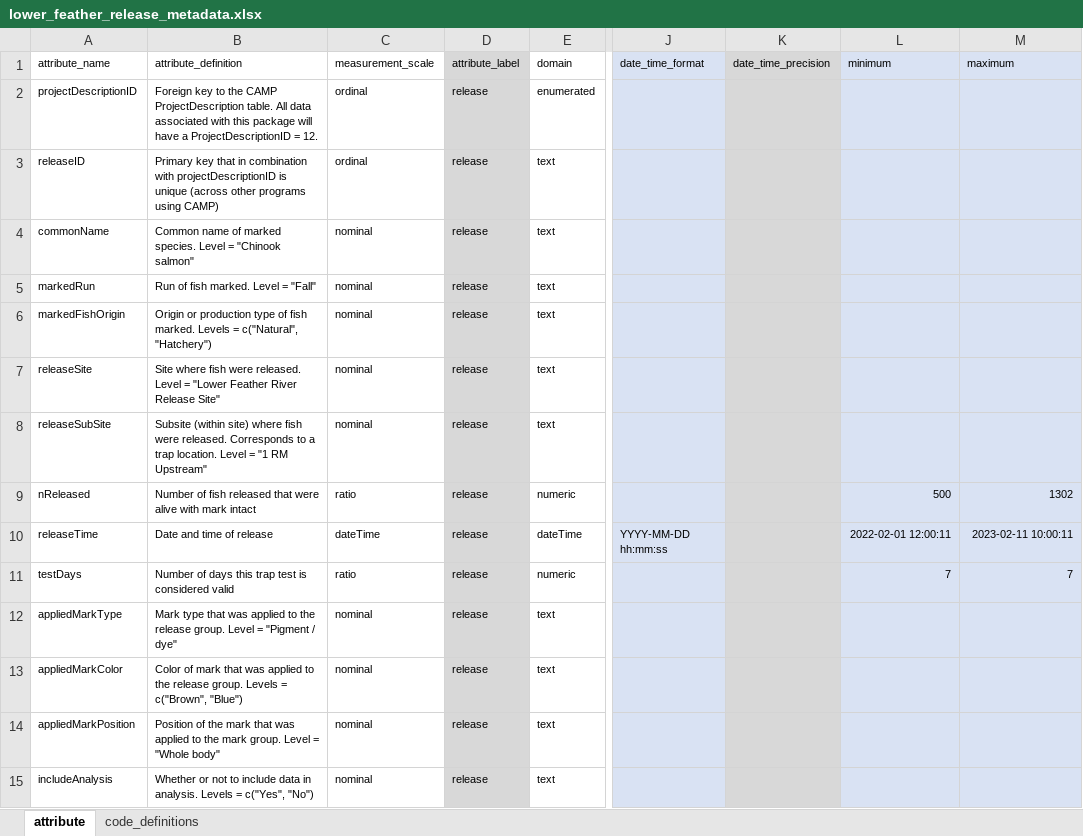
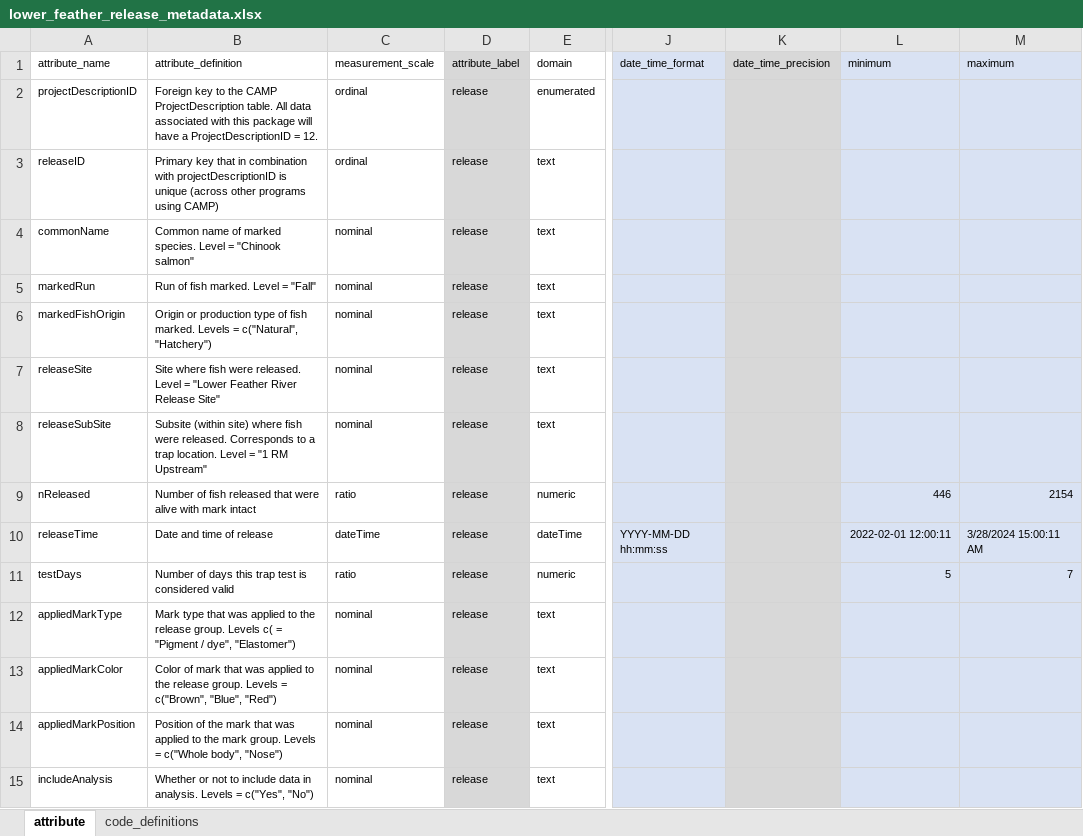
Before and after one commit to FlowWest/jpe-lower-feather-edi, an Excel workbook: data-raw/metadata/lower_feather_release_metadata.xlsx, sheet attribute, drawn as a sheet; only a part is shown, gaps mark what is left out; values as stored, in another font and other column widths than the file's, no borders; the diff names each change by its address in the sheet, - before the commit and + after, or states it on an @@ line.

Commit message:
updates release metadata

```diff
--- a/data-raw/metadata/lower_feather_release_metadata.xlsx (sheet attribute)
+++ b/data-raw/metadata/lower_feather_release_metadata.xlsx (sheet attribute)
-L9 (minimum): 500
+L9 (minimum): 446
-M9 (maximum): 1302
+M9 (maximum): 2154
-M10 (maximum): 2023-02-11 10:00:11
+M10 (maximum): 3/28/2024 15:00:11 AM
-L11 (minimum): 7
+L11 (minimum): 5
-B12 (attribute_definition): …release group. Level = "Pigment / dye"
+B12 (attribute_definition): …release group. Levels c( = "Pigment / dye", "Elastomer")
-B13 (attribute_definition): …= c("Brown", "Blue")
+B13 (attribute_definition): …= c("Brown", "Blue", "Red")
-B14 (attribute_definition): …mark group. Level = "Whole body"
+B14 (attribute_definition): …mark group. Levels = c("Whole body", "Nose")
```
